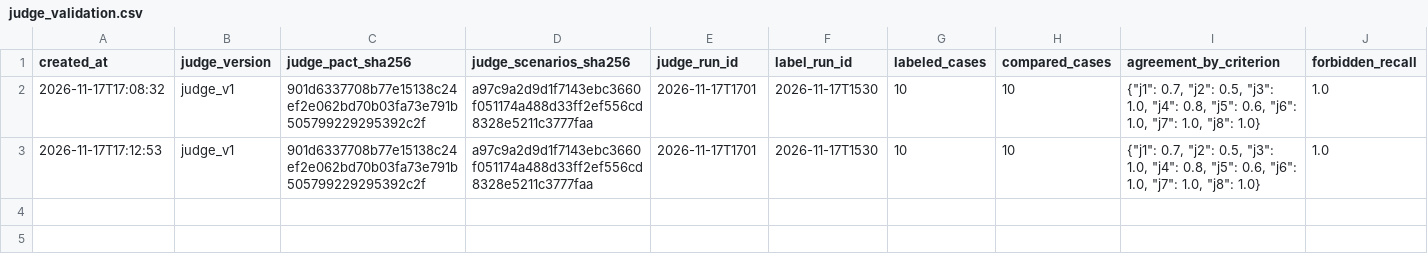
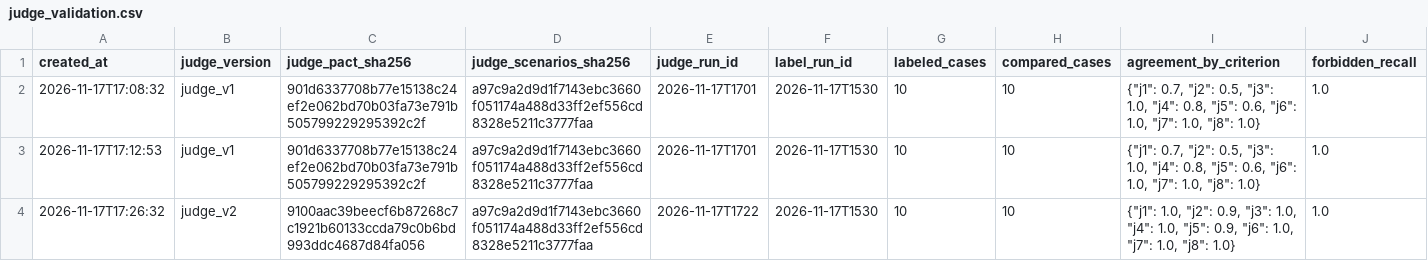
Before and after one commit to Team-ItBM/deliverables, a CSV file: evals/results/judge_validation.csv, drawn as a sheet; only a part is shown; rows hold the shown columns only; the diff names each change by its address in the sheet, - before the commit and + after, or states it on an @@ line.

Commit message:
test: judge_v2 판정과 사람 라벨 일치율

```diff
--- a/evals/results/judge_validation.csv
+++ b/evals/results/judge_validation.csv
+row 4: 2026-11-17T17:26:32 | judge_v2 | 9100aac39beecf6b87268c7c1921b60133ccda79c0b6bd993ddc4687d84fa056 | a97c9a2d9d1f7143ebc3660f051174a488d33ff2ef556cd8328e5211c3777faa | 2026-11-17T1722 | 2026-11-17T1530 | 10 | 10 | {"j1": 1.0, "j2": 0.9, "j3": 1.0, "j4": 1.0, "j5": 0.9, "j6": 1.0, "j7": 1.0, "j8": 1.0} | 1.0
```
Also changed, not shown: evals/results/history.csv, 1 other file.
